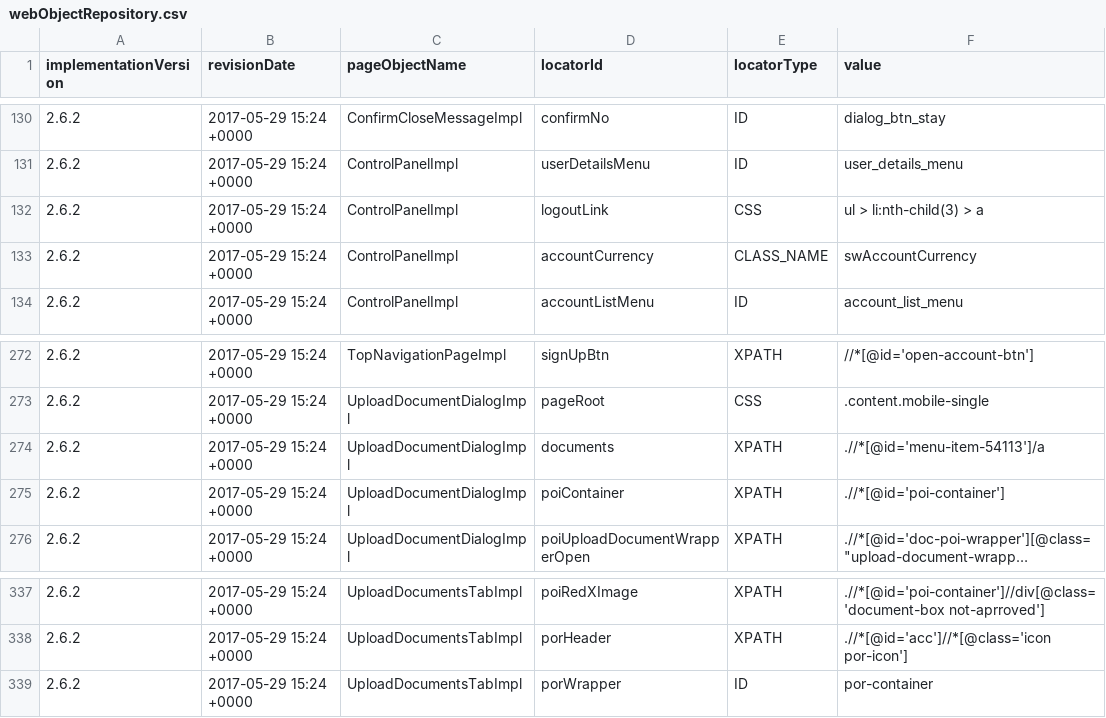
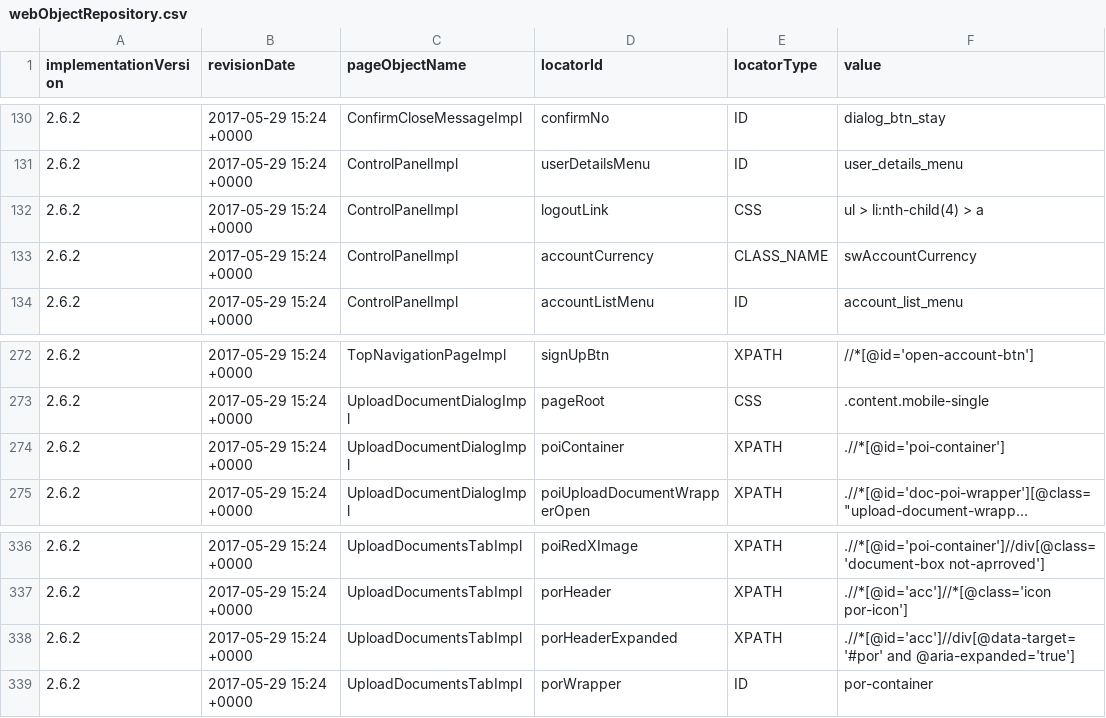
Before and after one commit to quantumua/old_atom, a CSV file: core/src/main/resources/webobjects/webObjectRepository.csv, drawn as a sheet; only a part is shown, gaps mark what is left out; long unchanged cells end in ….

Commit message:
1. Testcase automated:  - CTW-5354:CTW-5358:POI Upload then logout/Login 2. Deleted extra control and relared method from UploadDocumentDialogImpl class.

```diff
--- a/core/src/main/resources/webobjects/webObjectRepository.csv
+++ b/core/src/main/resources/webobjects/webObjectRepository.csv
@@ -131,3 +131,3 @@ implementationVersion,revisionDate,pageObjectName,locatorId,locatorType,value
 2.6.2,2017-05-29 15:24 +0000,ControlPanelImpl,userDetailsMenu,ID,user_details_menu
-2.6.2,2017-05-29 15:24 +0000,ControlPanelImpl,logoutLink,CSS,ul > li:nth-child(3) > a
+2.6.2,2017-05-29 15:24 +0000,ControlPanelImpl,logoutLink,CSS,ul > li:nth-child(4) > a
 2.6.2,2017-05-29 15:24 +0000,ControlPanelImpl,accountCurrency,CLASS_NAME,swAccountCurrency
@@ -273,3 +273,2 @@ implementationVersion,revisionDate,pageObjectName,locatorId,locatorType,value
 2.6.2,2017-05-29 15:24 +0000,UploadDocumentDialogImpl,pageRoot,CSS,.content.mobile-single
-2.6.2,2017-05-29 15:24 +0000,UploadDocumentDialogImpl,documents,XPATH,.//*[@id='menu-item-54113']/a
 2.6.2,2017-05-29 15:24 +0000,UploadDocumentDialogImpl,poiContainer,XPATH,.//*[@id='poi-container']
@@ -338,2 +337,3 @@ implementationVersion,revisionDate,pageObjectName,locatorId,locatorType,value
 2.6.2,2017-05-29 15:24 +0000,UploadDocumentsTabImpl,porHeader,XPATH,.//*[@id='acc']//*[@class='icon por-icon']
+2.6.2,2017-05-29 15:24 +0000,UploadDocumentsTabImpl,porHeaderExpanded,XPATH,.//*[@id='acc']//div[@data-target='#por' and @aria-expanded='true']
 2.6.2,2017-05-29 15:24 +0000,UploadDocumentsTabImpl,porWrapper,ID,por-container
```
Also changed, not shown: 8 other files.
